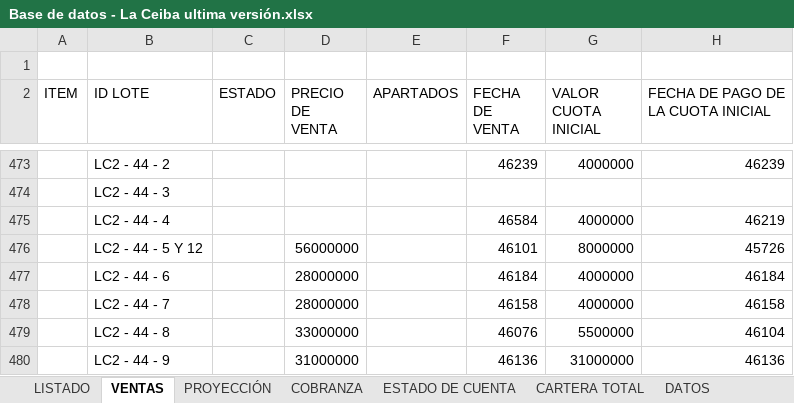
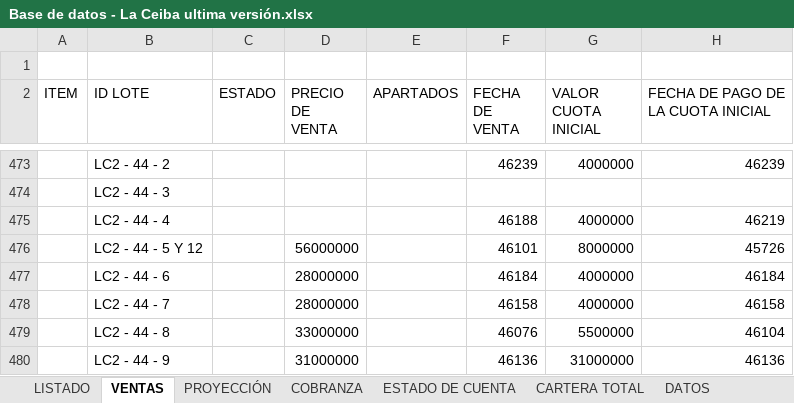
Before and after one commit to ferneyrtic/CeibaApp, an Excel workbook: Base de datos - La Ceiba ultima versión.xlsx, sheet VENTAS, drawn as a sheet; only a part is shown, gaps mark what is left out; values as stored, in another font and other column widths than the file's, no borders; the diff names each change by its address in the sheet, - before the commit and + after, or states it on an @@ line.

```diff
--- a/Base de datos - La Ceiba ultima versión.xlsx (sheet VENTAS)
+++ b/Base de datos - La Ceiba ultima versión.xlsx (sheet VENTAS)
-F475 (FECHA DE VENTA): 46584
+F475 (FECHA DE VENTA): 46188
```
Also changed, not shown: sheet PROYECCIÓN, sheet COBRANZA.
